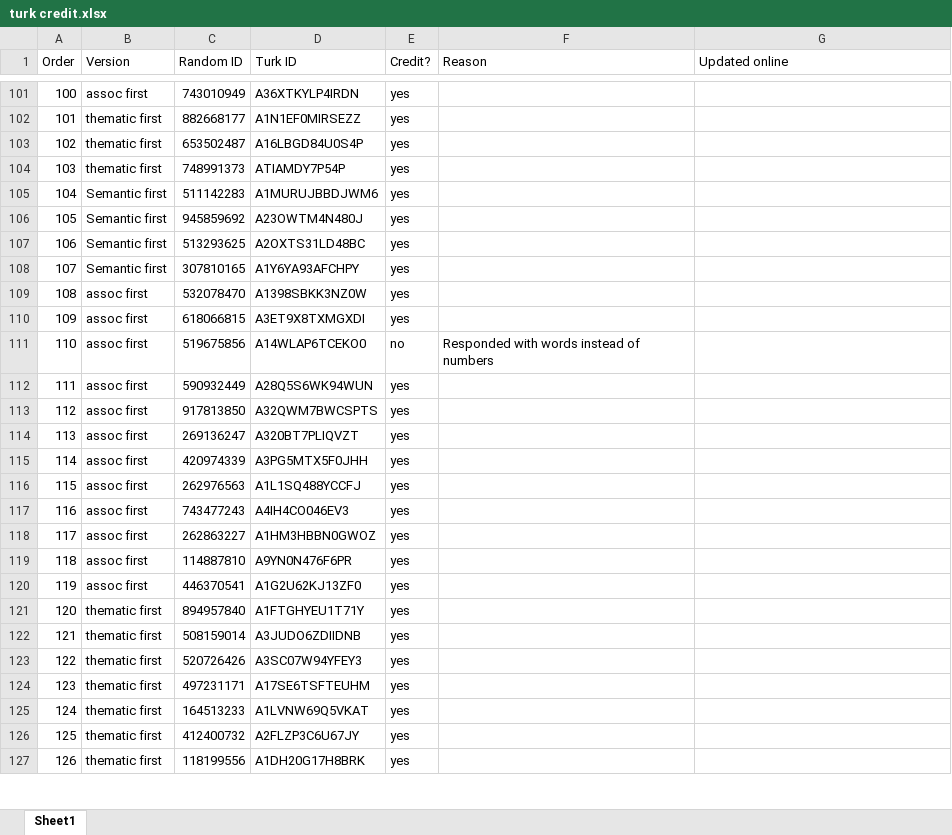
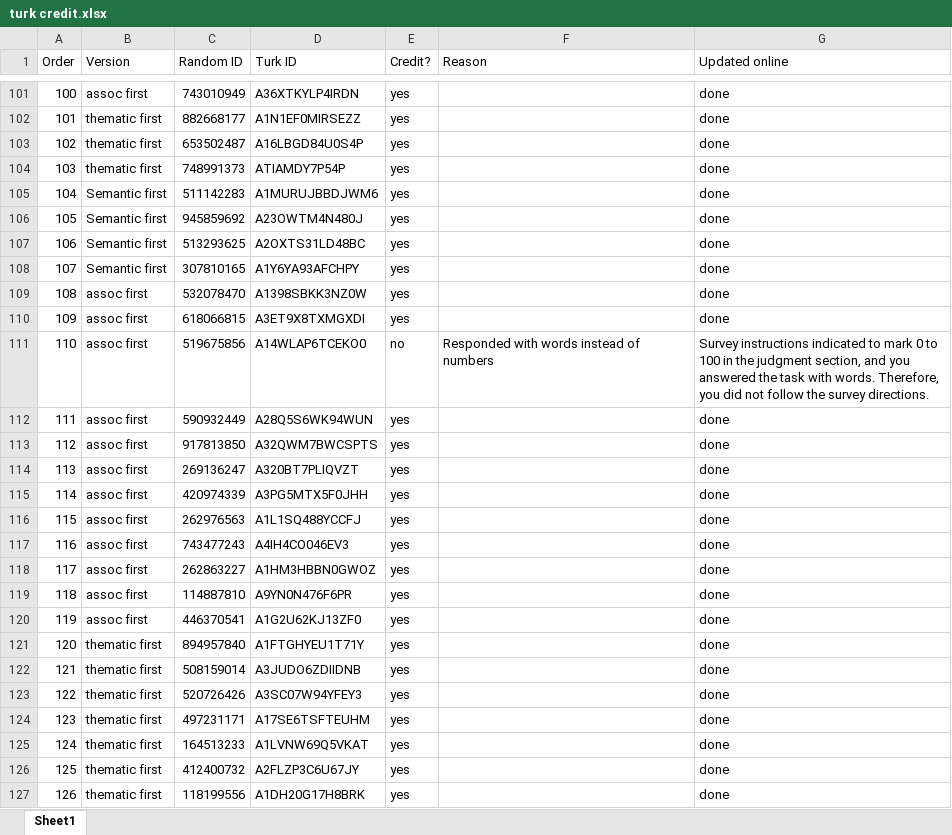
Before and after one commit to doomlab/Nick-Thesis, an Excel workbook: turk credit.xlsx, sheet Sheet1, drawn as a sheet; only a part is shown, gaps mark what is left out; values as stored, in another font and other column widths than the file's, no borders; conditional formats not drawn; the diff covers the shown part only; the diff names each change by its address in the sheet, - before the commit and + after, or states it on an @@ line.

```diff
--- a/turk credit.xlsx (sheet Sheet1)
+++ b/turk credit.xlsx (sheet Sheet1)
-G101:G110 (Updated online): (empty)
+G101:G110 (Updated online): done
-G111 (Updated online): (empty)
+G111 (Updated online): Survey instructions indicated to mark 0 to 100 in the judgment section, and you answered the task with words. Therefore, you did not follow the survey directions.
-G112:G127 (Updated online): (empty)
+G112:G127 (Updated online): done
```
Also changed, not shown: 2 added rows and 105 edited cells elsewhere in this sheet.
